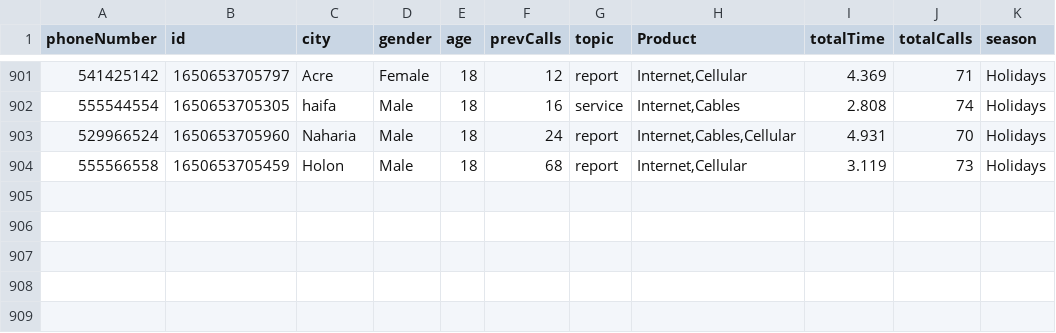
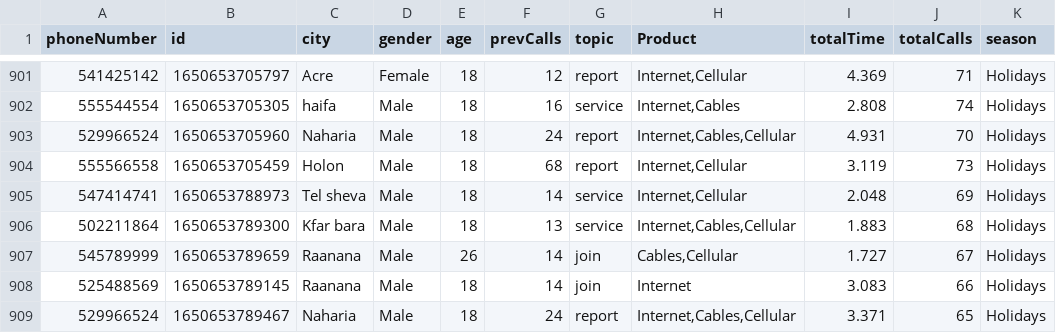
Before and after one commit to Omriyonatani/BigDataFinalProject, a CSV file: bigML/MongoData.csv, drawn as a sheet; only a part is shown, gaps mark what is left out; the diff names each change by its address in the sheet, - before the commit and + after, or states it on an @@ line.

Commit message:
tables update fixed

```diff
--- a/bigML/MongoData.csv
+++ b/bigML/MongoData.csv
+row 905: 547414741 | 1650653788973 | Tel sheva | Male | 18 | 14 | service | Internet,Cellular | 2.048 | 69 | Holidays
+row 906: 502211864 | 1650653789300 | Kfar bara | Male | 18 | 13 | service | Internet,Cables,Cellular | 1.883 | 68 | Holidays
+row 907: 545789999 | 1650653789659 | Raanana | Male | 26 | 14 | join | Cables,Cellular | 1.727 | 67 | Holidays
+row 908: 525488569 | 1650653789145 | Raanana | Male | 18 | 14 | join | Internet | 3.083 | 66 | Holidays
+row 909: 529966524 | 1650653789467 | Naharia | Male | 18 | 24 | report | Internet,Cables,Cellular | 3.371 | 65 | Holidays
```
Also changed, not shown: 2 other files.
